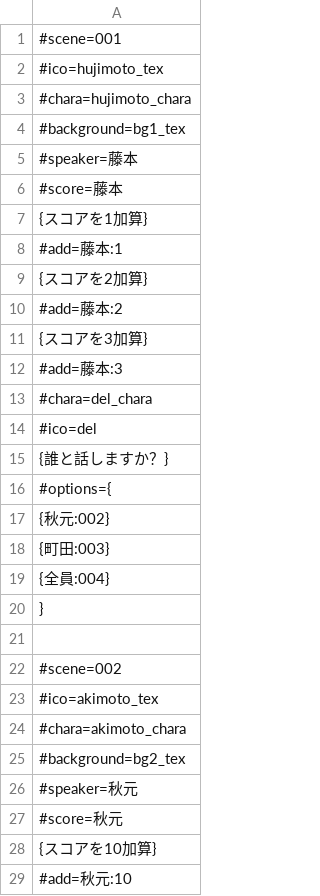
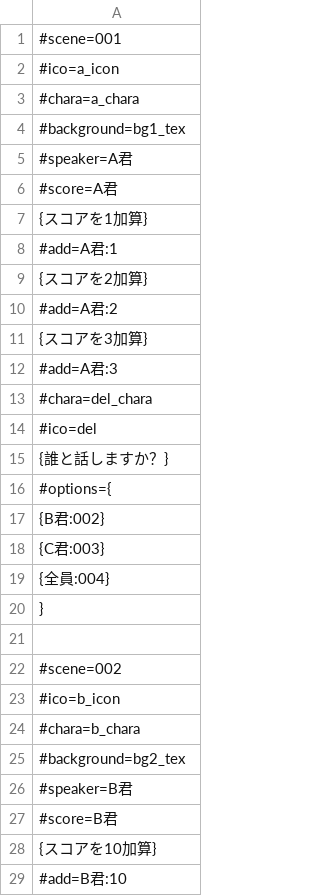
Before and after one commit to akiaki151/Futurecreation, a CSV file: Assets/Text/Resources/ScenarioData/csvTest.csv, drawn as a sheet; only a part is shown; the diff covers the shown part only.

```diff
--- a/Assets/Text/Resources/ScenarioData/csvTest.csv
+++ b/Assets/Text/Resources/ScenarioData/csvTest.csv
@@ -1,13 +1,13 @@
 #scene=001
-#ico=hujimoto_tex
-#chara=hujimoto_chara
+#ico=a_icon
+#chara=a_chara
 #background=bg1_tex
-#speaker=藤本
-#score=藤本
+#speaker=A君
+#score=A君
 {スコアを1加算}
-#add=藤本:1
+#add=A君:1
 {スコアを2加算}
-#add=藤本:2
+#add=A君:2
 {スコアを3加算}
-#add=藤本:3
+#add=A君:3
 #chara=del_chara
@@ -16,4 +16,4 @@
 #options={
-{秋元:002}
-{町田:003}
+{B君:002}
+{C君:003}
 {全員:004}
@@ -22,8 +22,8 @@
 #scene=002
-#ico=akimoto_tex
-#chara=akimoto_chara
+#ico=b_icon
+#chara=b_chara
 #background=bg2_tex
-#speaker=秋元
-#score=秋元
+#speaker=B君
+#score=B君
 {スコアを10加算}
-#add=秋元:10
+#add=B君:10
```
Also changed, not shown: 32 edited cells elsewhere in this file, 14 other files.
